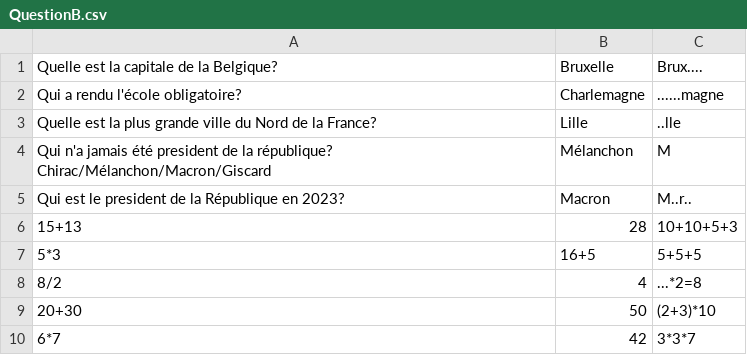
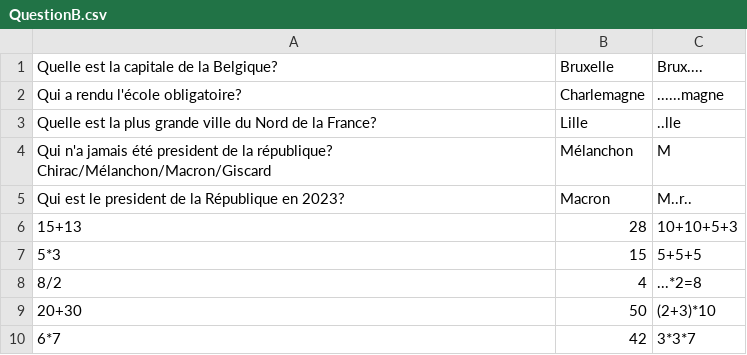
Before and after one commit to Monodia3007/S1.02_Rogue-Like, a CSV file: ressources/QuestionB.csv, drawn as a sheet.

Commit message:
Some questions have been fixed

```diff
--- a/ressources/QuestionB.csv
+++ b/ressources/QuestionB.csv
@@ -6,3 +6,3 @@ Qui est le president de la République en 2023?,Macron,M..r..
 15+13,28,10+10+5+3
-5*3,16+5,5+5+5
+5*3,15,5+5+5
 8/2,4,...*2=8
```
Also changed, not shown: 4 other files.
